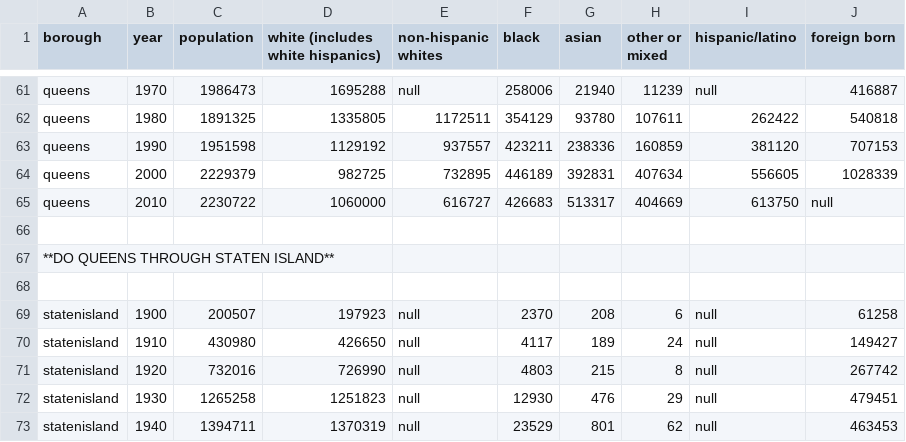
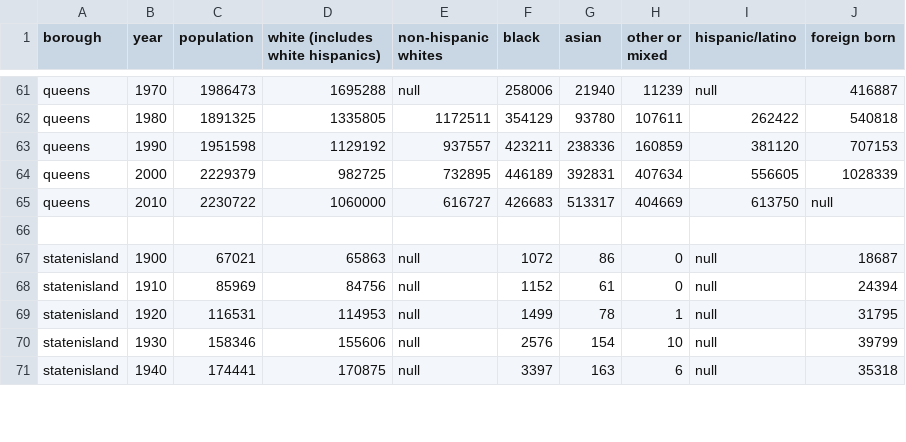
Before and after one commit to lawrenceliu2/d3project, a CSV file: csv/nyc.csv, drawn as a sheet; only a part is shown, gaps mark what is left out; the diff covers the shown part only.

Commit message:
nyc data done

```diff
--- a/csv/nyc.csv
+++ b/csv/nyc.csv
@@ -66,8 +66,6 @@ queens, 2010, 2230722, 1060000, 616727, 426683, 513317, 404669, 613750, null
 
-**DO QUEENS THROUGH STATEN ISLAND**
-
-statenisland, 1900, 200507, 197923, null, 2370, 208, 6, null, 61258
-statenisland, 1910, 430980, 426650, null, 4117, 189, 24, null, 149427
-statenisland, 1920, 732016, 726990, null, 4803, 215, 8, null, 267742
-statenisland, 1930, 1265258, 1251823, null, 12930, 476, 29, null, 479451
-statenisland, 1940, 1394711, 1370319, null, 23529, 801, 62, null, 463453
+statenisland, 1900, 67021, 65863, null, 1072, 86, 0, null, 18687
+statenisland, 1910, 85969, 84756, null, 1152, 61, 0, null, 24394
+statenisland, 1920, 116531, 114953, null, 1499, 78, 1, null, 31795
+statenisland, 1930, 158346, 155606, null, 2576, 154, 10, null, 39799
+statenisland, 1940, 174441, 170875, null, 3397, 163, 6, null, 35318
```
Also changed, not shown: 4 added rows, 4 removed rows and 18 edited cells elsewhere in this file.
